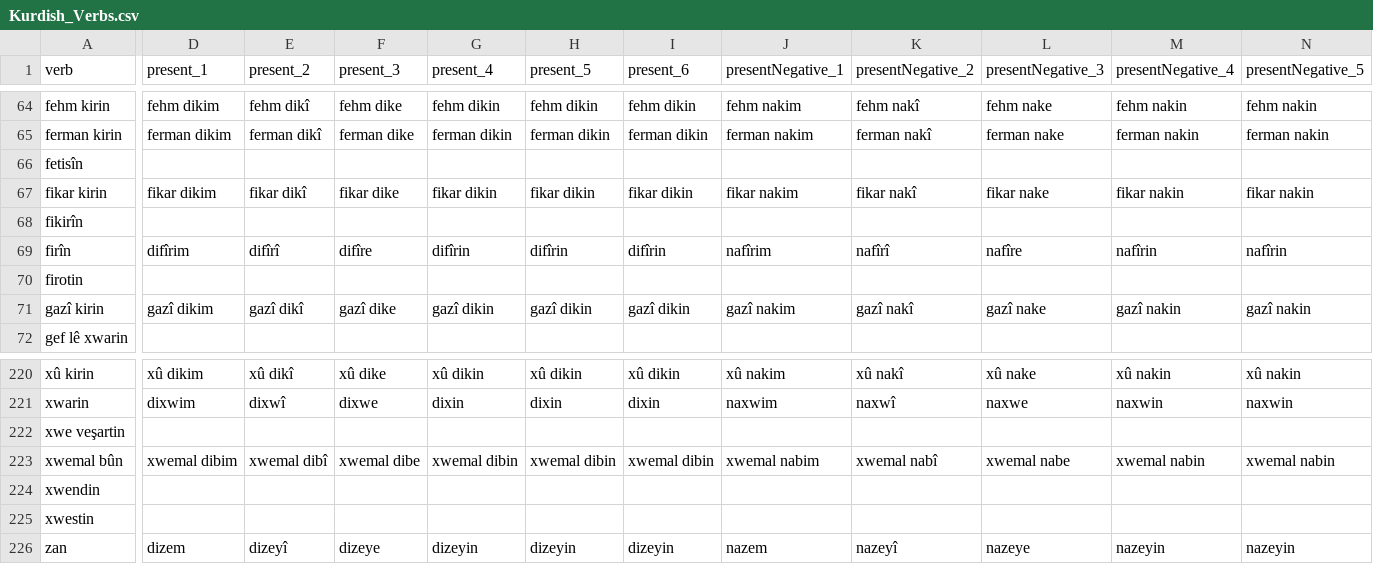
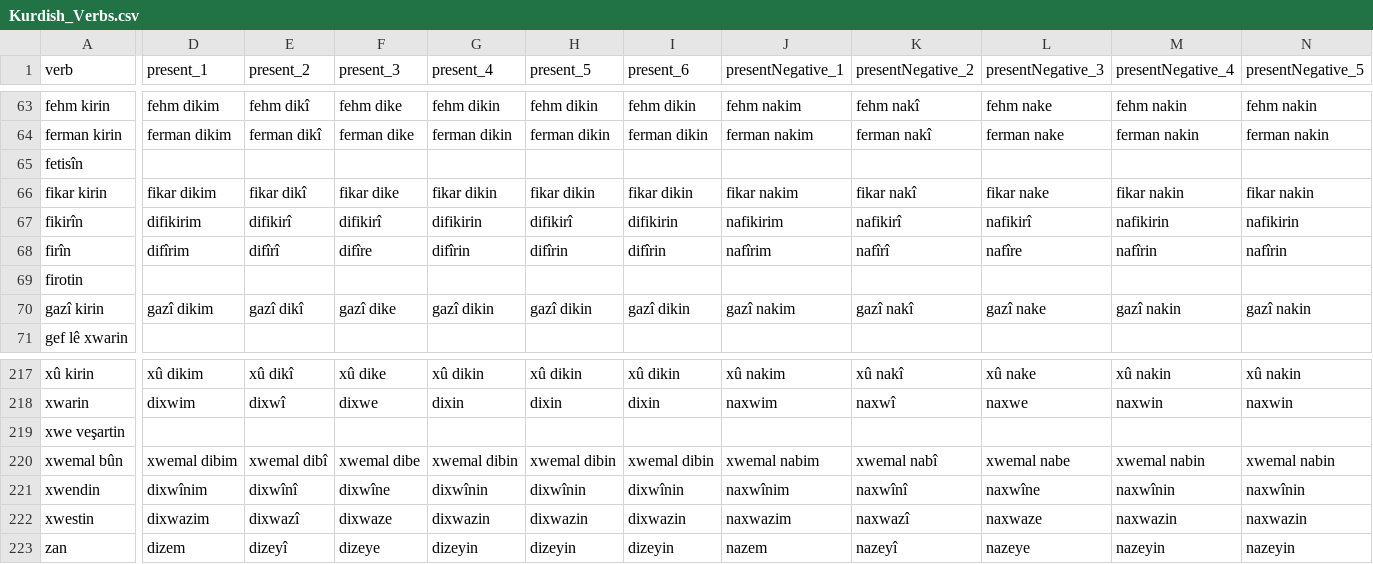
Before and after one commit to eylul-horozoglu/kurdish-conjugator, a CSV file: Kurdish_Verbs.csv, drawn as a sheet; only a part is shown, gaps mark what is left out; addresses are those after the commit; the diff covers the shown part only; the diff names each change by its address in the sheet, - before the commit and + after, or states it on an @@ line.

Commit message:
added more conjugations

```diff
--- a/Kurdish_Verbs.csv
+++ b/Kurdish_Verbs.csv
-D67 (present_1): (empty)
+D67 (present_1): difikirim
-E67 (present_2): (empty)
+E67 (present_2): difikirî
-F67 (present_3): (empty)
+F67 (present_3): difikirî
-G67 (present_4): (empty)
+G67 (present_4): difikirin
-H67 (present_5): (empty)
+H67 (present_5): difikirî
-I67 (present_6): (empty)
+I67 (present_6): difikirin
-J67 (presentNegative_1): (empty)
+J67 (presentNegative_1): nafikirim
-K67 (presentNegative_2): (empty)
+K67 (presentNegative_2): nafikirî
-L67 (presentNegative_3): (empty)
+L67 (presentNegative_3): nafikirî
-M67 (presentNegative_4): (empty)
+M67 (presentNegative_4): nafikirin
-N67 (presentNegative_5): (empty)
+N67 (presentNegative_5): nafikirin
-D221 (present_1): (empty)
+D221 (present_1): dixwînim
-E221 (present_2): (empty)
+E221 (present_2): dixwînî
-F221 (present_3): (empty)
+F221 (present_3): dixwîne
-G221 (present_4): (empty)
+G221 (present_4): dixwînin
-H221 (present_5): (empty)
+H221 (present_5): dixwînin
-I221 (present_6): (empty)
+I221 (present_6): dixwînin
-J221 (presentNegative_1): (empty)
+J221 (presentNegative_1): naxwînim
-K221 (presentNegative_2): (empty)
+K221 (presentNegative_2): naxwînî
-L221 (presentNegative_3): (empty)
+L221 (presentNegative_3): naxwîne
-M221 (presentNegative_4): (empty)
+M221 (presentNegative_4): naxwînin
-N221 (presentNegative_5): (empty)
+N221 (presentNegative_5): naxwînin
-D222 (present_1): (empty)
+D222 (present_1): dixwazim
-E222 (present_2): (empty)
+E222 (present_2): dixwazî
-F222 (present_3): (empty)
+F222 (present_3): dixwaze
-G222 (present_4): (empty)
+G222 (present_4): dixwazin
-H222 (present_5): (empty)
+H222 (present_5): dixwazin
-I222 (present_6): (empty)
+I222 (present_6): dixwazin
-J222 (presentNegative_1): (empty)
+J222 (presentNegative_1): naxwazim
-K222 (presentNegative_2): (empty)
+K222 (presentNegative_2): naxwazî
-L222 (presentNegative_3): (empty)
+L222 (presentNegative_3): naxwaze
-M222 (presentNegative_4): (empty)
+M222 (presentNegative_4): naxwazin
-N222 (presentNegative_5): (empty)
+N222 (presentNegative_5): naxwazin
```
Also changed, not shown: 3 removed rows and 100 edited cells elsewhere in this file.
